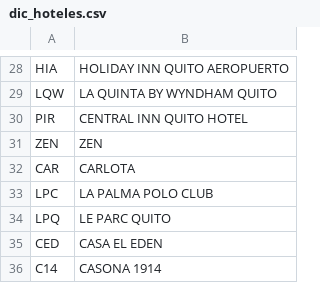
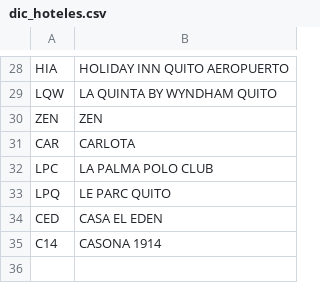
Before and after one commit to jsaraujo5081/material_curso_data_analytics, a CSV file: datasets/dic_hoteles.csv, drawn as a sheet; only a part is shown, gaps mark what is left out.

Commit message:
Sprint 8

```diff
--- a/datasets/dic_hoteles.csv
+++ b/datasets/dic_hoteles.csv
@@ -29,3 +29,2 @@ HIA,HOLIDAY INN QUITO AEROPUERTO
 LQW,LA QUINTA BY WYNDHAM QUITO
-PIR,CENTRAL INN QUITO HOTEL
 ZEN,ZEN
```
